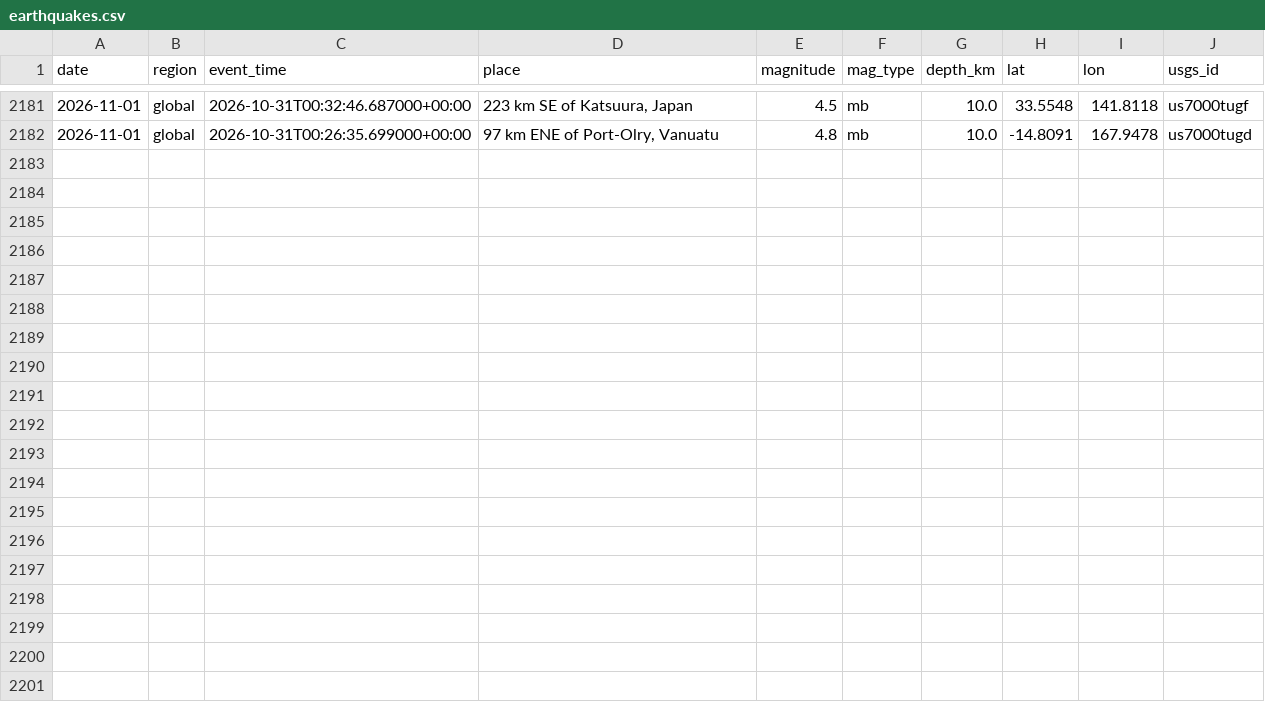
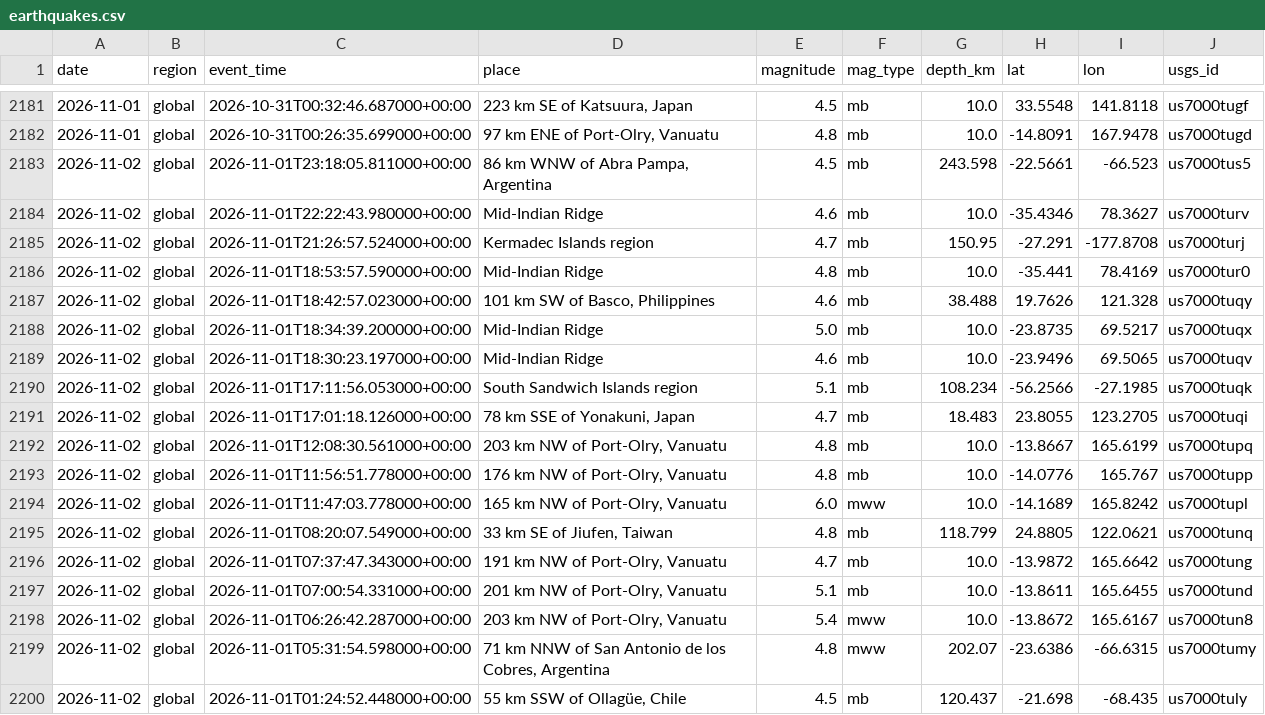
Before and after one commit to icedo724/data_collection, a CSV file: data/environment/earthquakes.csv, drawn as a sheet; only a part is shown, gaps mark what is left out; the diff names each change by its address in the sheet, - before the commit and + after, or states it on an @@ line.

```diff
--- a/data/environment/earthquakes.csv
+++ b/data/environment/earthquakes.csv
+row 2183: 2026-11-02 | global | 2026-11-01T23:18:05.811000+00:00 | 86 km WNW of Abra Pampa, Argentina | 4.5 | mb | 243.598 | -22.5661 | -66.523 | us7000tus5
+row 2184: 2026-11-02 | global | 2026-11-01T22:22:43.980000+00:00 | Mid-Indian Ridge | 4.6 | mb | 10.0 | -35.4346 | 78.3627 | us7000turv
+row 2185: 2026-11-02 | global | 2026-11-01T21:26:57.524000+00:00 | Kermadec Islands region | 4.7 | mb | 150.95 | -27.291 | -177.8708 | us7000turj
+row 2186: 2026-11-02 | global | 2026-11-01T18:53:57.590000+00:00 | Mid-Indian Ridge | 4.8 | mb | 10.0 | -35.441 | 78.4169 | us7000tur0
+row 2187: 2026-11-02 | global | 2026-11-01T18:42:57.023000+00:00 | 101 km SW of Basco, Philippines | 4.6 | mb | 38.488 | 19.7626 | 121.328 | us7000tuqy
+row 2188: 2026-11-02 | global | 2026-11-01T18:34:39.200000+00:00 | Mid-Indian Ridge | 5.0 | mb | 10.0 | -23.8735 | 69.5217 | us7000tuqx
+row 2189: 2026-11-02 | global | 2026-11-01T18:30:23.197000+00:00 | Mid-Indian Ridge | 4.6 | mb | 10.0 | -23.9496 | 69.5065 | us7000tuqv
+row 2190: 2026-11-02 | global | 2026-11-01T17:11:56.053000+00:00 | South Sandwich Islands region | 5.1 | mb | 108.234 | -56.2566 | -27.1985 | us7000tuqk
+row 2191: 2026-11-02 | global | 2026-11-01T17:01:18.126000+00:00 | 78 km SSE of Yonakuni, Japan | 4.7 | mb | 18.483 | 23.8055 | 123.2705 | us7000tuqi
+row 2192: 2026-11-02 | global | 2026-11-01T12:08:30.561000+00:00 | 203 km NW of Port-Olry, Vanuatu | 4.8 | mb | 10.0 | -13.8667 | 165.6199 | us7000tupq
+row 2193: 2026-11-02 | global | 2026-11-01T11:56:51.778000+00:00 | 176 km NW of Port-Olry, Vanuatu | 4.8 | mb | 10.0 | -14.0776 | 165.767 | us7000tupp
+row 2194: 2026-11-02 | global | 2026-11-01T11:47:03.778000+00:00 | 165 km NW of Port-Olry, Vanuatu | 6.0 | mww | 10.0 | -14.1689 | 165.8242 | us7000tupl
+row 2195: 2026-11-02 | global | 2026-11-01T08:20:07.549000+00:00 | 33 km SE of Jiufen, Taiwan | 4.8 | mb | 118.799 | 24.8805 | 122.0621 | us7000tunq
+row 2196: 2026-11-02 | global | 2026-11-01T07:37:47.343000+00:00 | 191 km NW of Port-Olry, Vanuatu | 4.7 | mb | 10.0 | -13.9872 | 165.6642 | us7000tung
+row 2197: 2026-11-02 | global | 2026-11-01T07:00:54.331000+00:00 | 201 km NW of Port-Olry, Vanuatu | 5.1 | mb | 10.0 | -13.8611 | 165.6455 | us7000tund
+row 2198: 2026-11-02 | global | 2026-11-01T06:26:42.287000+00:00 | 203 km NW of Port-Olry, Vanuatu | 5.4 | mww | 10.0 | -13.8672 | 165.6167 | us7000tun8
+row 2199: 2026-11-02 | global | 2026-11-01T05:31:54.598000+00:00 | 71 km NNW of San Antonio de los Cobres, Argentina | 4.8 | mww | 202.07 | -23.6386 | -66.6315 | us7000tumy
+row 2200: 2026-11-02 | global | 2026-11-01T01:24:52.448000+00:00 | 55 km SSW of Ollagüe, Chile | 4.5 | mb | 120.437 | -21.698 | -68.435 | us7000tuly
```
Also changed, not shown: data/environment/air_quality.csv, data/environment/weather.csv, 8 other files.
